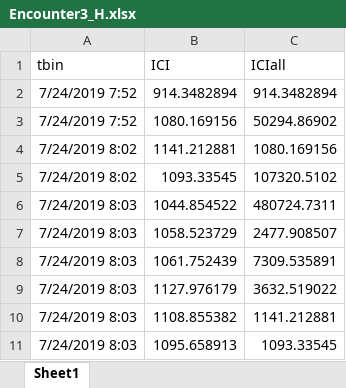
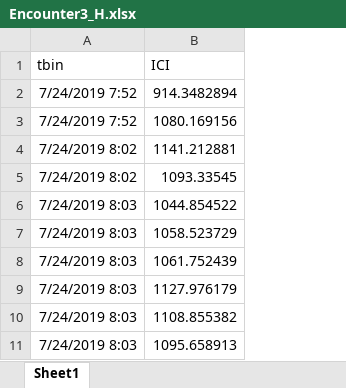
Before and after one commit to nposdalj/SeaTech, an Excel workbook: SpermWhales/Encounter3_H.xlsx, sheet Sheet1, drawn as a sheet; only a part is shown; values as stored, in another font and other column widths than the file's, no borders; the diff covers the shown part only; the diff names each change by its address in the sheet, - before the commit and + after, or states it on an @@ line.

```diff
--- a/SpermWhales/Encounter3_H.xlsx (sheet Sheet1)
+++ b/SpermWhales/Encounter3_H.xlsx (sheet Sheet1)
-column C (ICIall), rows 2-11: 914.3482894 | 50294.86902 | 1080.169156 | 107320.5102 | 480724.7311 | 2477.908507 | 7309.535891 | 3632.519022 | 1141.212881 | 1093.33545
```
Also changed, not shown: 25 removed rows elsewhere in this sheet, SpermWhales/Encounter1_H.xlsx, SpermWhales/Encounter1_S.xlsx, 3 other files.
